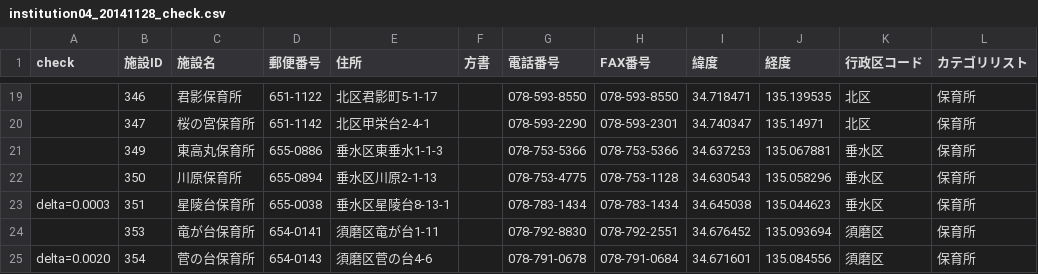
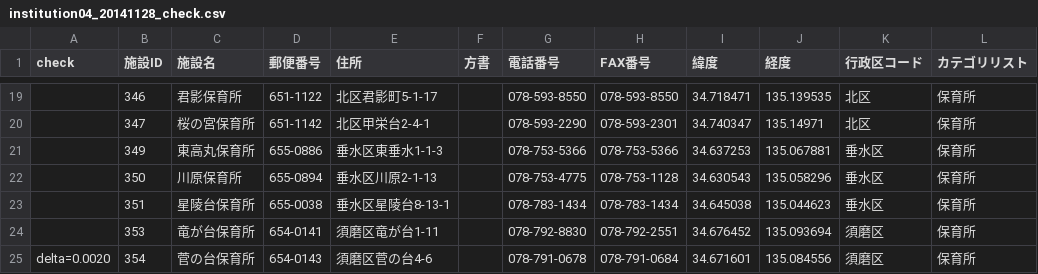
Before and after one commit to hkwi/kobe-opendata, a CSV file: institution04_20141128_check.csv, drawn as a sheet; only a part is shown, gaps mark what is left out.

```diff
--- a/institution04_20141128_check.csv
+++ b/institution04_20141128_check.csv
@@ -22,3 +22,3 @@
 ,350,川原保育所,655-0894,垂水区川原2-1-13,,078-753-4775,078-753-1128,34.630543,135.058296,垂水区,保育所
-delta=0.0003,351,星陵台保育所,655-0038,垂水区星陵台8-13-1,,078-783-1434,078-783-1434,34.645038,135.044623,垂水区,保育所
+,351,星陵台保育所,655-0038,垂水区星陵台8-13-1,,078-783-1434,078-783-1434,34.645038,135.044623,垂水区,保育所
 ,353,竜が台保育所,654-0141,須磨区竜が台1-11,,078-792-8830,078-792-2551,34.676452,135.093694,須磨区,保育所
```
Also changed, not shown: institution01_20141128_check.csv, institution06_20141128_check.csv, 4 other files.
